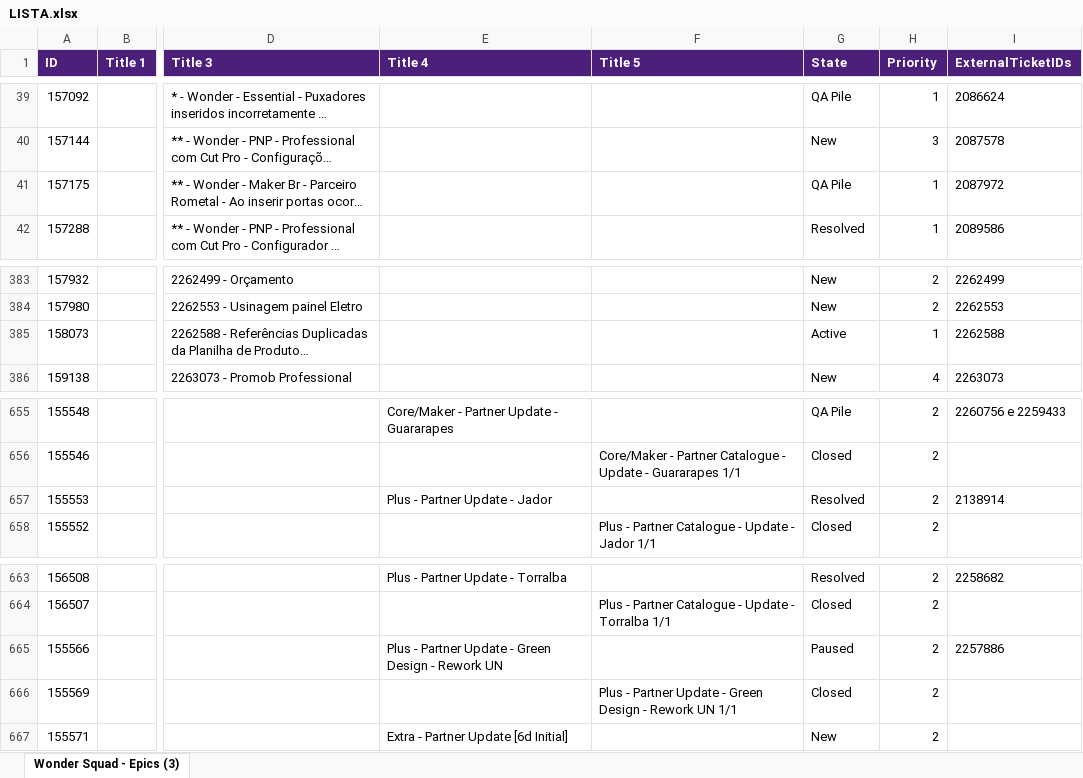
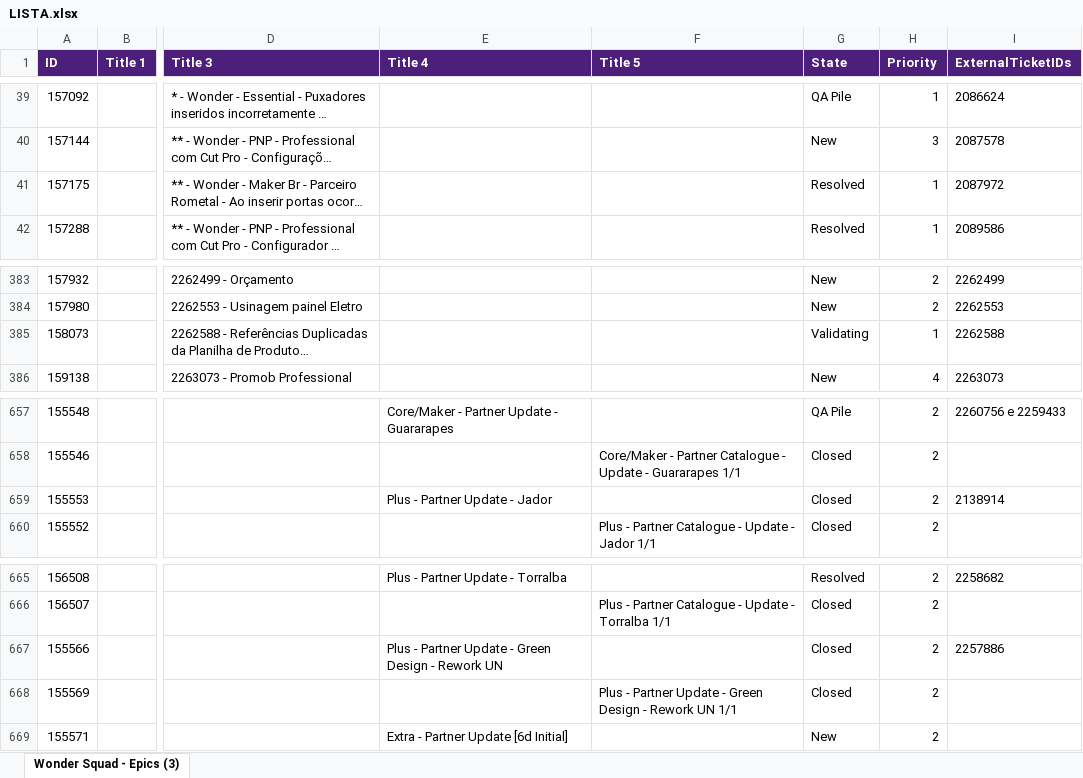
Before and after one commit to Gui08lherme/versao-conteudo, an Excel workbook: LISTA.xlsx, sheet Wonder Squad - Epics (3), drawn as a sheet; only a part is shown, gaps mark what is left out; long unchanged cells end in …; values as stored, in another font and other column widths than the file's, no borders; addresses are those after the commit; the diff covers the shown part only; the diff names each change by its address in the sheet, - before the commit and + after, or states it on an @@ line.

```diff
--- a/LISTA.xlsx (sheet Wonder Squad - Epics (3))
+++ b/LISTA.xlsx (sheet Wonder Squad - Epics (3))
-G41 (State): QA Pile
+G41 (State): Resolved
-G385 (State): Active
+G385 (State): Validating
-G659 (State): Resolved
+G659 (State): Closed
-G667 (State): Paused
+G667 (State): Closed
```
Also changed, not shown: 2 added rows and 18 edited cells elsewhere in this sheet.
